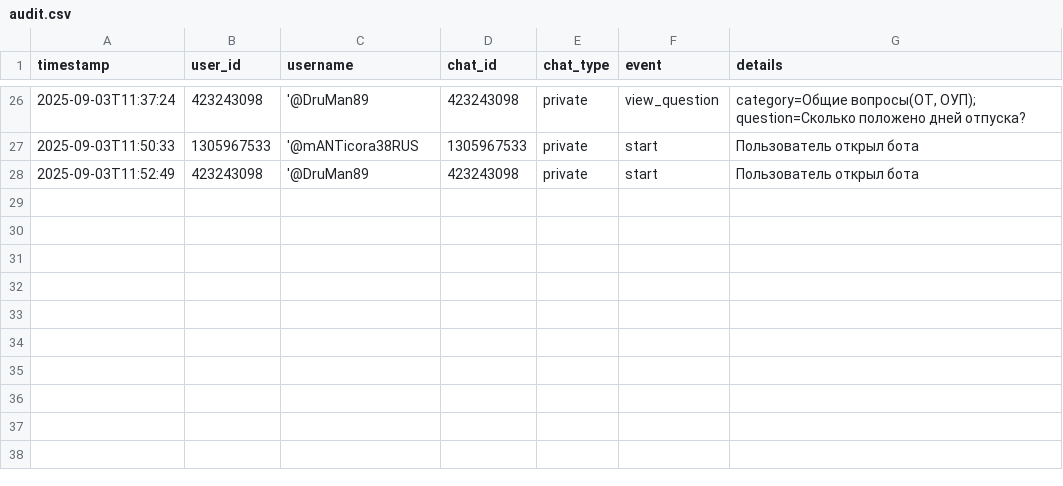
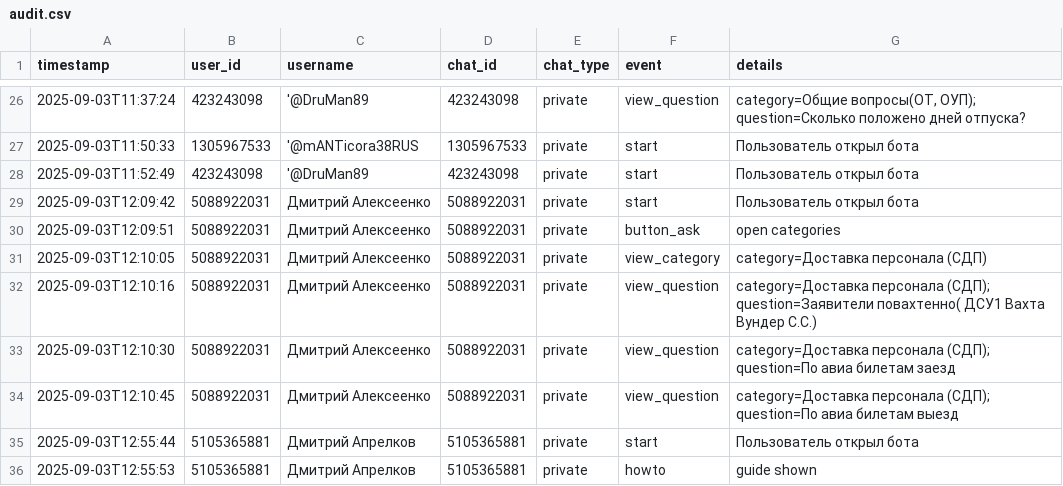
Before and after one commit to ReshetnikovAV89/PtoShkinDSU_bot, a CSV file: data/audit.csv, drawn as a sheet; only a part is shown, gaps mark what is left out; the diff names each change by its address in the sheet, - before the commit and + after, or states it on an @@ line.

```diff
--- a/data/audit.csv
+++ b/data/audit.csv
+row 29: 2025-09-03T12:09:42 | 5088922031 | Дмитрий Алексеенко | 5088922031 | private | start | Пользователь открыл бота
+row 30: 2025-09-03T12:09:51 | 5088922031 | Дмитрий Алексеенко | 5088922031 | private | button_ask | open categories
+row 31: 2025-09-03T12:10:05 | 5088922031 | Дмитрий Алексеенко | 5088922031 | private | view_category | category=Доставка персонала (СДП)
+row 32: 2025-09-03T12:10:16 | 5088922031 | Дмитрий Алексеенко | 5088922031 | private | view_question | category=Доставка персонала (СДП); question=Заявители повахтенно( ДСУ1 Вахта Вундер С.С.)
+row 33: 2025-09-03T12:10:30 | 5088922031 | Дмитрий Алексеенко | 5088922031 | private | view_question | category=Доставка персонала (СДП); question=По авиа билетам заезд
+row 34: 2025-09-03T12:10:45 | 5088922031 | Дмитрий Алексеенко | 5088922031 | private | view_question | category=Доставка персонала (СДП); question=По авиа билетам выезд
+row 35: 2025-09-03T12:55:44 | 5105365881 | Дмитрий Апрелков | 5105365881 | private | start | Пользователь открыл бота
+row 36: 2025-09-03T12:55:53 | 5105365881 | Дмитрий Апрелков | 5105365881 | private | howto | guide shown
```
Also changed, not shown: 1 other file.
